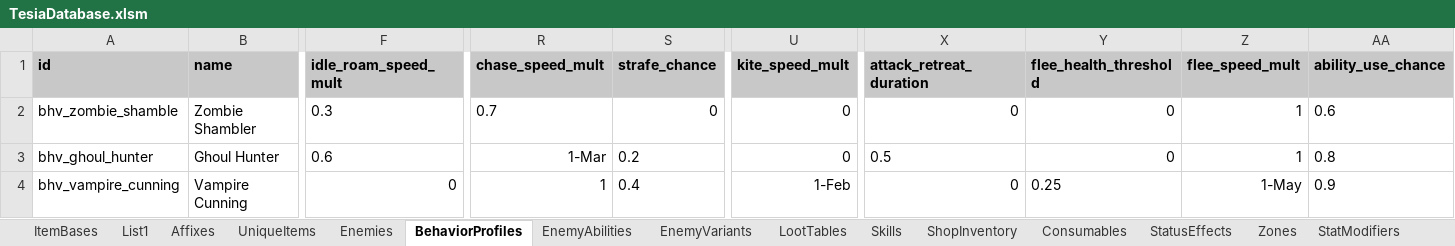
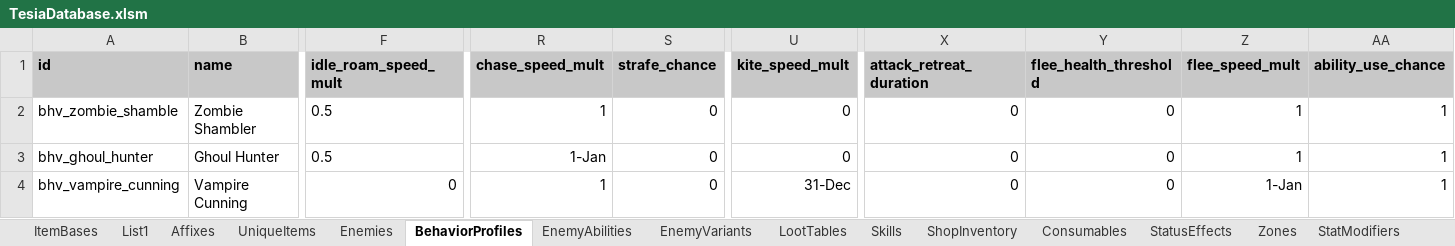
Before and after one commit to MatousHruska/MobileTestia, an Excel workbook: databases/TesiaDatabase.xlsm, sheet BehaviorProfiles, drawn as a sheet; only a part is shown, gaps mark what is left out; values as stored, in another font and other column widths than the file's, no borders; the diff names each change by its address in the sheet, - before the commit and + after, or states it on an @@ line.

```diff
--- a/databases/TesiaDatabase.xlsm (sheet BehaviorProfiles)
+++ b/databases/TesiaDatabase.xlsm (sheet BehaviorProfiles)
-F2 (idle_roam_speed_mult): 0.3
+F2 (idle_roam_speed_mult): 0.5
-R2 (chase_speed_mult): 0.7
+R2 (chase_speed_mult): 1
-AA2 (ability_use_chance): 0.6
+AA2 (ability_use_chance): 1
-F3 (idle_roam_speed_mult): 0.6
+F3 (idle_roam_speed_mult): 0.5
-R3 (chase_speed_mult): 1-Mar
+R3 (chase_speed_mult): 1-Jan
-S3 (strafe_chance): 0.2
+S3 (strafe_chance): 0
-X3 (attack_retreat_duration): 0.5
+X3 (attack_retreat_duration): 0
-AA3 (ability_use_chance): 0.8
+AA3 (ability_use_chance): 1
-S4 (strafe_chance): 0.4
+S4 (strafe_chance): 0
-U4 (kite_speed_mult): 1-Feb
+U4 (kite_speed_mult): 31-Dec
-Y4 (flee_health_threshold): 0.25
+Y4 (flee_health_threshold): 0
-Z4 (flee_speed_mult): 1-May
+Z4 (flee_speed_mult): 1-Jan
-AA4 (ability_use_chance): 0.9
+AA4 (ability_use_chance): 1
```
Also changed, not shown: sheet EnemyAbilities, sheet Enemies, 1 other file.
